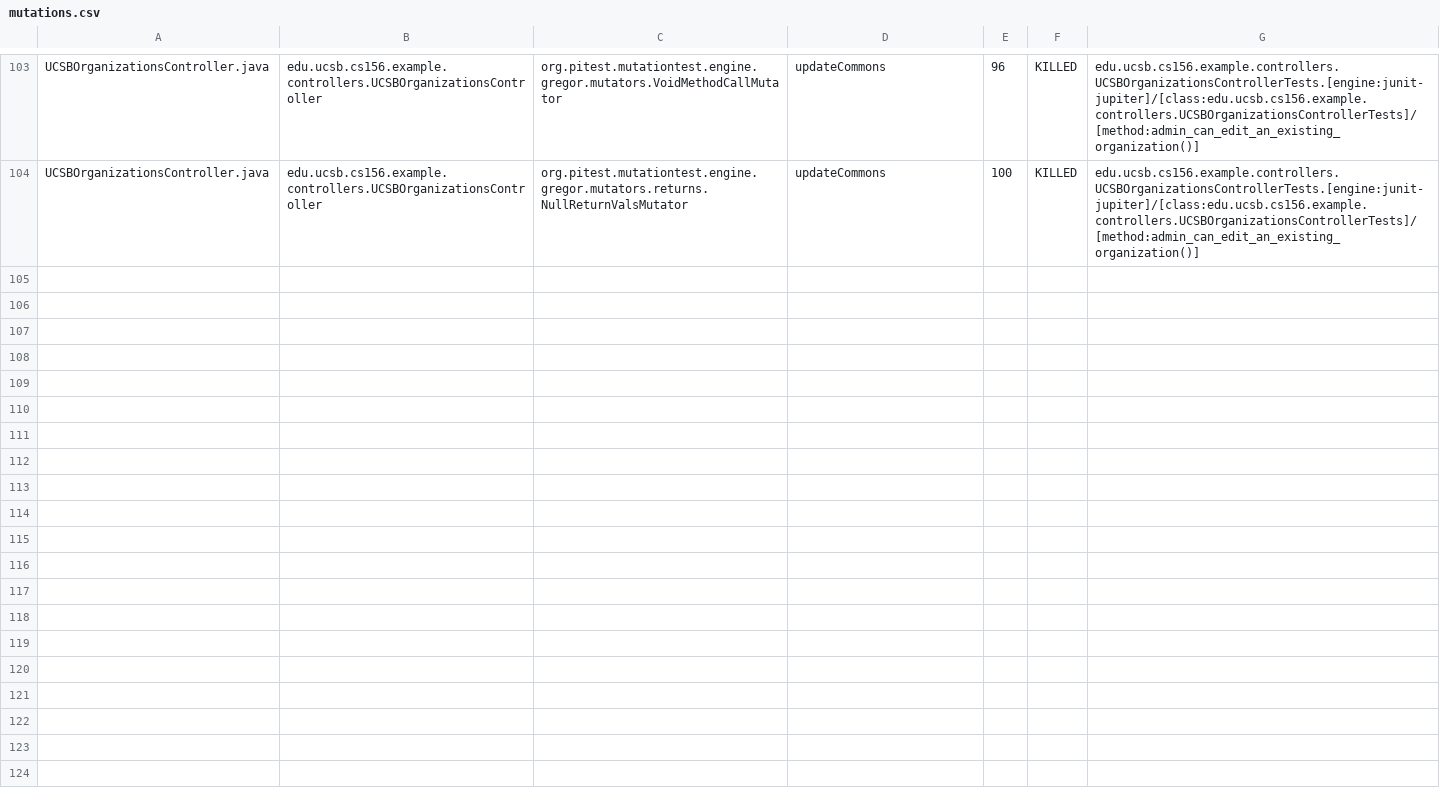
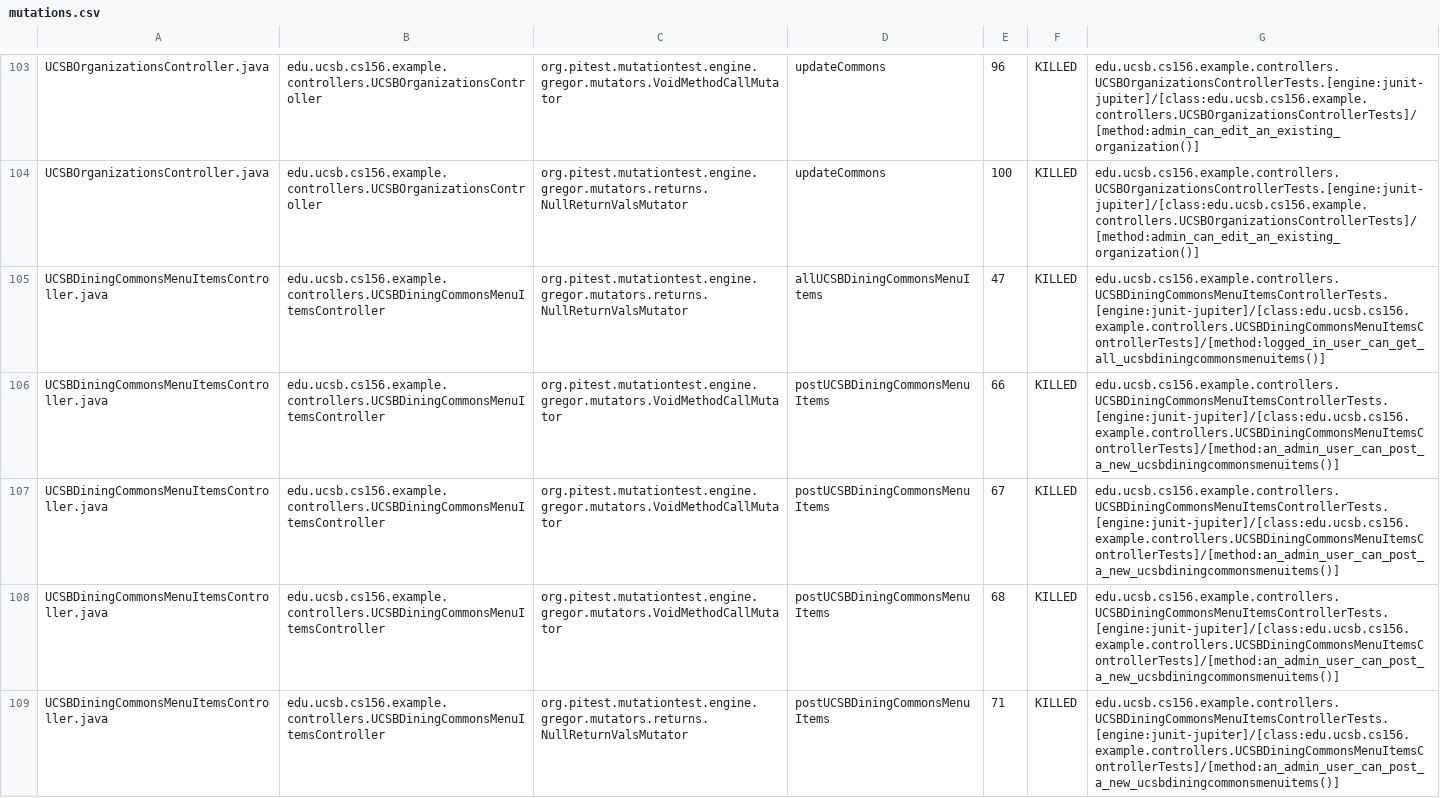
Before and after one commit to ucsb-cs156-s24/team02-s24-5pm-2, a CSV file: pitest/mutations.csv, drawn as a sheet; only a part is shown, gaps mark what is left out; the diff names each change by its address in the sheet, - before the commit and + after, or states it on an @@ line.

Commit message:
Deploying to gh-pages from @ ucsb-cs156-s24/team02-s24-5pm-2@01f3c96ff8d40fe7ebe03ae4d6b8d74a6e1c4880 🚀

```diff
--- a/pitest/mutations.csv
+++ b/pitest/mutations.csv
+row 105: UCSBDiningCommonsMenuItemsController.java | edu.ucsb.cs156.example.controllers.UCSBDiningCommonsMenuItemsController | org.pitest.mutationtest.engine.gregor.mutators.returns.NullReturnValsMutator | allUCSBDiningCommonsMenuItems | 47 | KILLED | edu.ucsb.cs156.example.controllers.UCSBDiningCommonsMenuItemsControllerTests.[engine:junit-jupiter]/[class:edu.ucsb.cs156.example.controllers.UCSBDiningCommonsMenuItemsControllerTests]/[method:logged_in_user_can_get_all_ucsbdiningcommonsmenuitems()]
+row 106: UCSBDiningCommonsMenuItemsController.java | edu.ucsb.cs156.example.controllers.UCSBDiningCommonsMenuItemsController | org.pitest.mutationtest.engine.gregor.mutators.VoidMethodCallMutator | postUCSBDiningCommonsMenuItems | 66 | KILLED | edu.ucsb.cs156.example.controllers.UCSBDiningCommonsMenuItemsControllerTests.[engine:junit-jupiter]/[class:edu.ucsb.cs156.example.controllers.UCSBDiningCommonsMenuItemsControllerTests]/[method:an_admin_user_can_post_a_new_ucsbdiningcommonsmenuitems()]
+row 107: UCSBDiningCommonsMenuItemsController.java | edu.ucsb.cs156.example.controllers.UCSBDiningCommonsMenuItemsController | org.pitest.mutationtest.engine.gregor.mutators.VoidMethodCallMutator | postUCSBDiningCommonsMenuItems | 67 | KILLED | edu.ucsb.cs156.example.controllers.UCSBDiningCommonsMenuItemsControllerTests.[engine:junit-jupiter]/[class:edu.ucsb.cs156.example.controllers.UCSBDiningCommonsMenuItemsControllerTests]/[method:an_admin_user_can_post_a_new_ucsbdiningcommonsmenuitems()]
+row 108: UCSBDiningCommonsMenuItemsController.java | edu.ucsb.cs156.example.controllers.UCSBDiningCommonsMenuItemsController | org.pitest.mutationtest.engine.gregor.mutators.VoidMethodCallMutator | postUCSBDiningCommonsMenuItems | 68 | KILLED | edu.ucsb.cs156.example.controllers.UCSBDiningCommonsMenuItemsControllerTests.[engine:junit-jupiter]/[class:edu.ucsb.cs156.example.controllers.UCSBDiningCommonsMenuItemsControllerTests]/[method:an_admin_user_can_post_a_new_ucsbdiningcommonsmenuitems()]
+row 109: UCSBDiningCommonsMenuItemsController.java | edu.ucsb.cs156.example.controllers.UCSBDiningCommonsMenuItemsController | org.pitest.mutationtest.engine.gregor.mutators.returns.NullReturnValsMutator | postUCSBDiningCommonsMenuItems | 71 | KILLED | edu.ucsb.cs156.example.controllers.UCSBDiningCommonsMenuItemsControllerTests.[engine:junit-jupiter]/[class:edu.ucsb.cs156.example.controllers.UCSBDiningCommonsMenuItemsControllerTests]/[method:an_admin_user_can_post_a_new_ucsbdiningcommonsmenuitems()]
```
Also changed, not shown: 17 other files.
